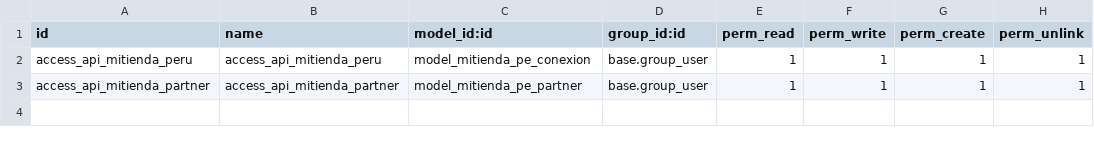
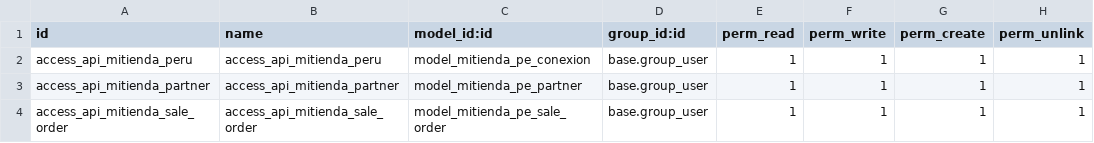
Before and after one commit to entorresa/MiTienda, a CSV file: security/ir.model.access.csv, drawn as a sheet.

```diff
--- a/security/ir.model.access.csv
+++ b/security/ir.model.access.csv
@@ -3 +3,2 @@ access_api_mitienda_peru,access_api_mitienda_peru,model_mitienda_pe_conexion,bas
 access_api_mitienda_partner,access_api_mitienda_partner,model_mitienda_pe_partner,base.group_user,1,1,1,1
+access_api_mitienda_sale_order,access_api_mitienda_sale_order,model_mitienda_pe_sale_order,base.group_user,1,1,1,1
```
Also changed, not shown: 4 other files.
